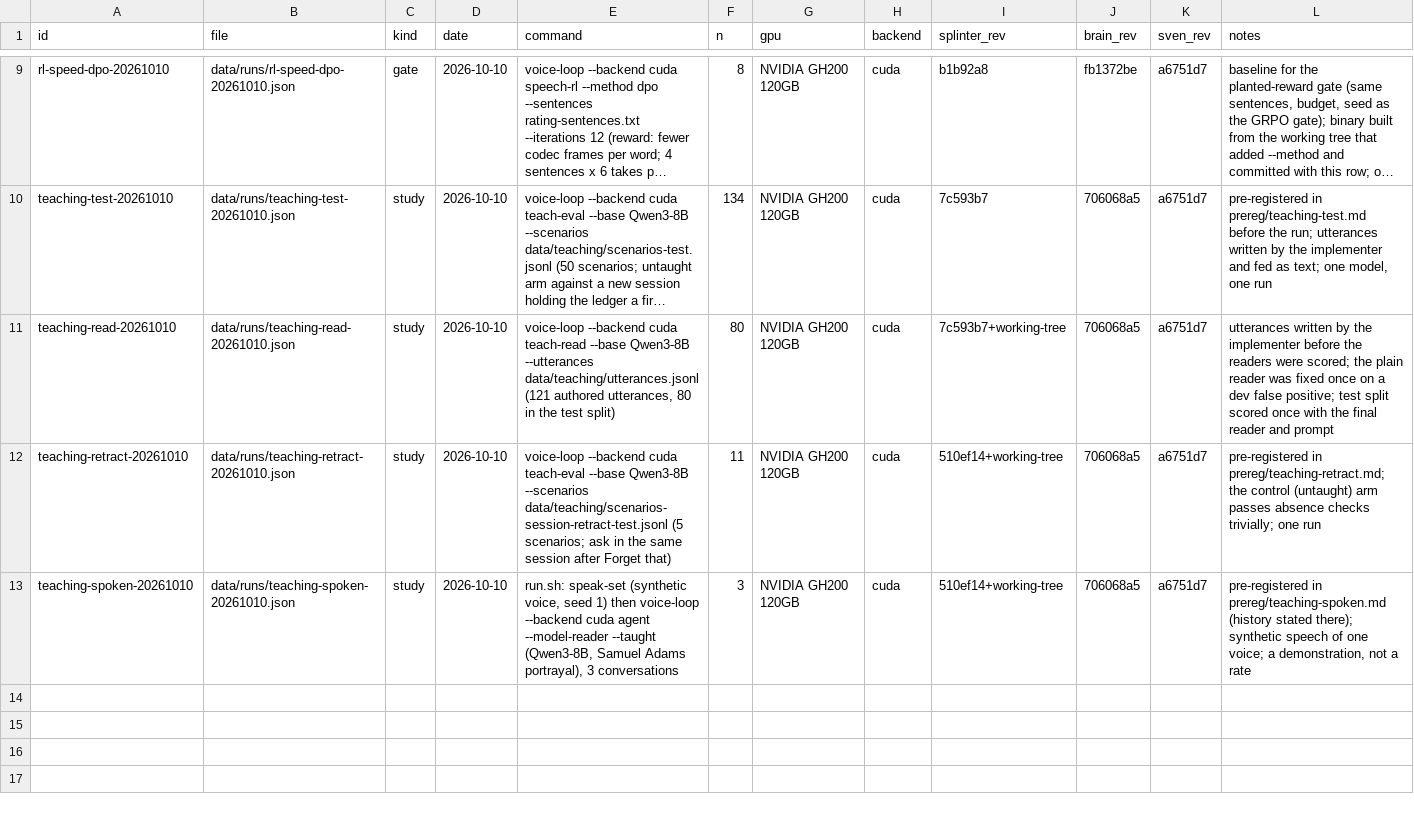
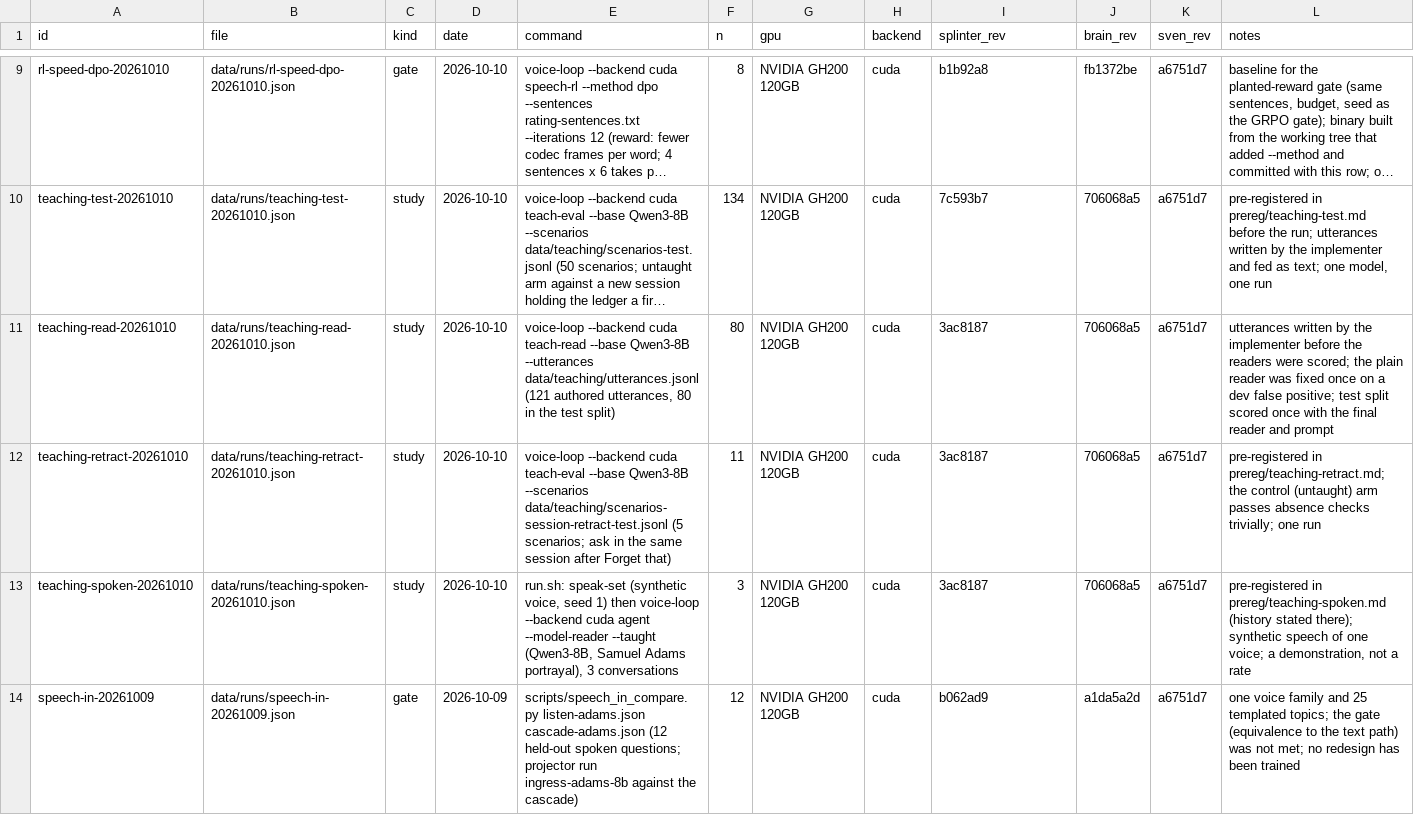
Before and after one commit to swedishembedded/splinter, a CSV file: papers/learning-voice-agent/data/runs.csv, drawn as a sheet; only a part is shown, gaps mark what is left out; long unchanged cells end in …; the diff names each change by its address in the sheet, - before the commit and + after, or states it on an @@ line.

Commit message:
paper: review fixes (claims restated to their evidence, hypotheses table, dev narrative removed, speech-in and extraction runs stored); roadmap of what is not yet proven; checks gain all_of and starts_with

```diff
--- a/papers/learning-voice-agent/data/runs.csv
+++ b/papers/learning-voice-agent/data/runs.csv
-I11 (splinter_rev): 7c593b7+working-tree
+I11 (splinter_rev): 3ac8187
-I12:I13 (splinter_rev): 510ef14+working-tree
+I12:I13 (splinter_rev): 3ac8187
+row 14: speech-in-20261009 | data/runs/speech-in-20261009.json | gate | 2026-10-09 | scripts/speech_in_compare.py listen-adams.json cascade-adams.json (12 held-out spoken questions; projector run ingress-adams-8b against the cascade) | 12 | NVIDIA GH200 120GB | cuda | b062ad9 | a1da5a2d | a6751d7 | one voice family and 25 templated topics; the gate (equivalence to the text path) was not met; no redesign has been trained
```
Also changed, not shown: papers/learning-voice-agent/data/claims.csv, 17 other files.
